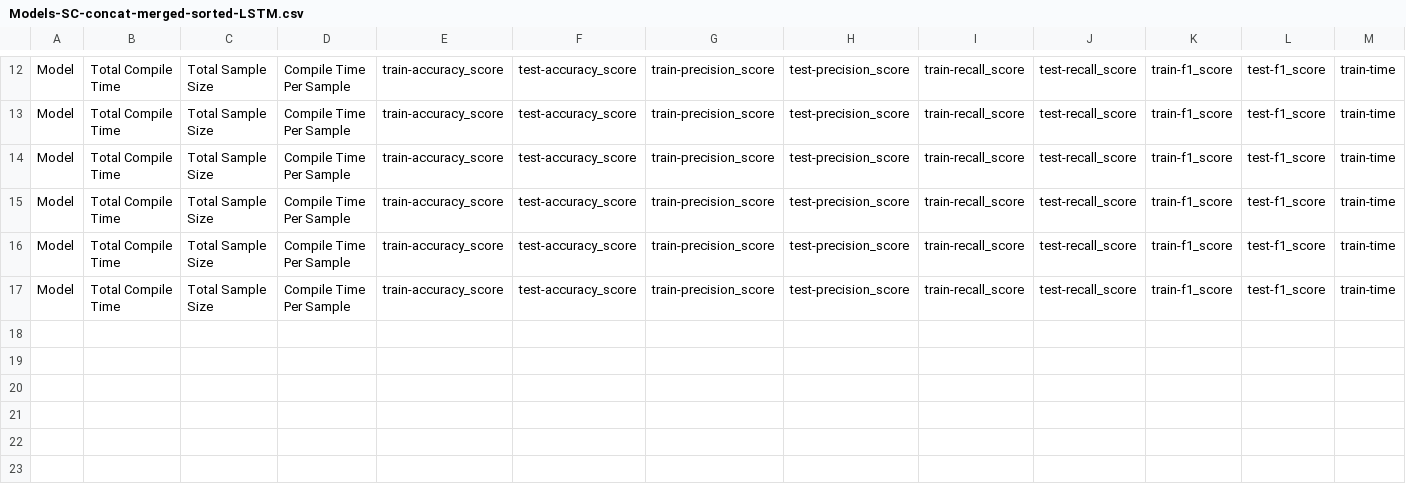
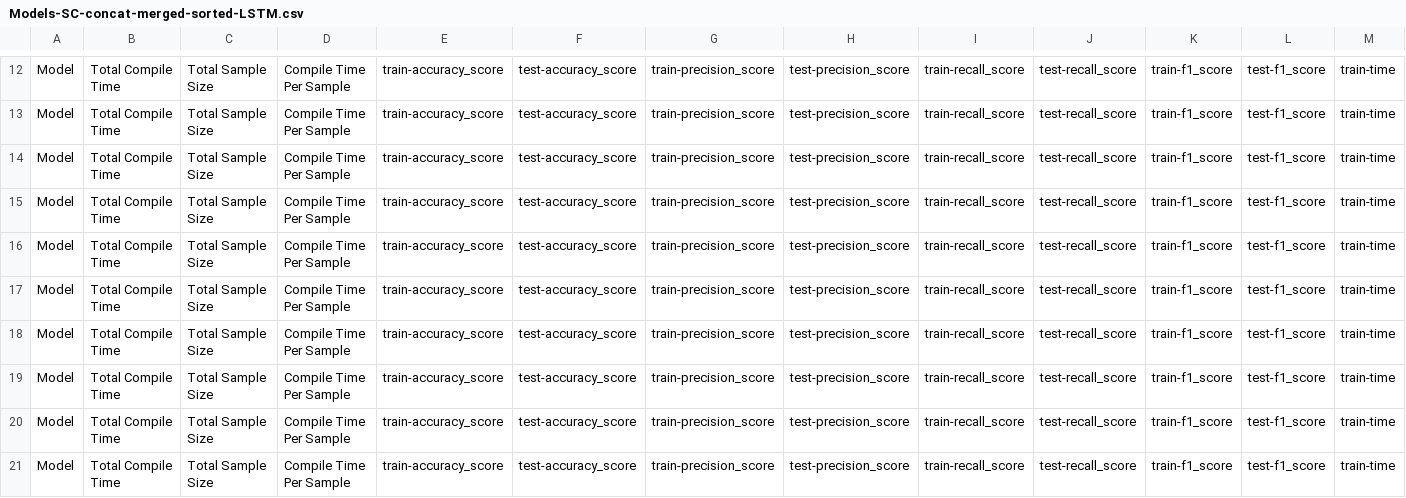
Before and after one commit to aaron777collins/ConnectedDrivingMachineLearningPipeline, a CSV file: Outputs/Output/Models-SC-concat-merged-sorted-LSTM.csv, drawn as a sheet; only a part is shown, gaps mark what is left out; rows hold the shown columns only; the diff names each change by its address in the sheet, - before the commit and + after, or states it on an @@ line.

Commit message:
finalized v1 of lstm

```diff
--- a/Outputs/Output/Models-SC-concat-merged-sorted-LSTM.csv
+++ b/Outputs/Output/Models-SC-concat-merged-sorted-LSTM.csv
+row 18: Model | Total Compile Time | Total Sample Size | Compile Time Per Sample | train-accuracy_score | test-accuracy_score | train-precision_score | test-precision_score | train-recall_score | test-recall_score | train-f1_score | test-f1_score | train-time
+row 19: Model | Total Compile Time | Total Sample Size | Compile Time Per Sample | train-accuracy_score | test-accuracy_score | train-precision_score | test-precision_score | train-recall_score | test-recall_score | train-f1_score | test-f1_score | train-time
+row 20: Model | Total Compile Time | Total Sample Size | Compile Time Per Sample | train-accuracy_score | test-accuracy_score | train-precision_score | test-precision_score | train-recall_score | test-recall_score | train-f1_score | test-f1_score | train-time
+row 21: Model | Total Compile Time | Total Sample Size | Compile Time Per Sample | train-accuracy_score | test-accuracy_score | train-precision_score | test-precision_score | train-recall_score | test-recall_score | train-f1_score | test-f1_score | train-time
```
Also changed, not shown: 6 other files.
